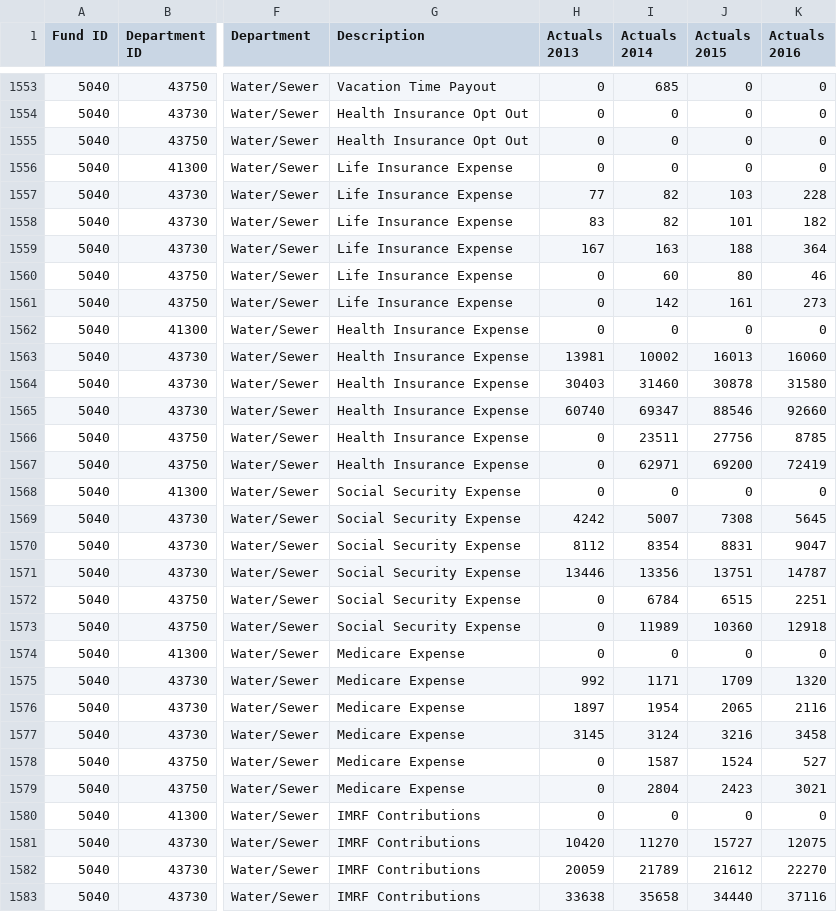
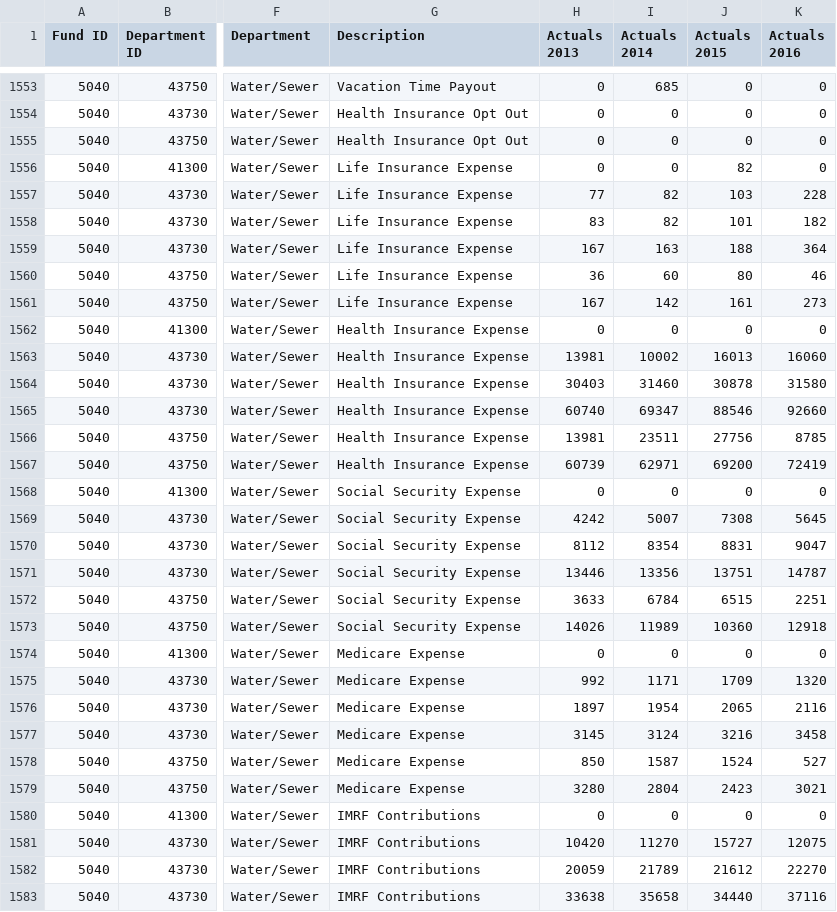
Before and after one commit to derekeder/oak-park-budget, a CSV file: data/final/oak_park_budget_cleaned.csv, drawn as a sheet; only a part is shown, gaps mark what is left out; the diff covers the shown part only; the diff names each change by its address in the sheet, - before the commit and + after, or states it on an @@ line.

```diff
--- a/data/final/oak_park_budget_cleaned.csv
+++ b/data/final/oak_park_budget_cleaned.csv
-J1556 (Actuals 2015): 0
+J1556 (Actuals 2015): 82
-H1560 (Actuals 2013): 0
+H1560 (Actuals 2013): 36
-H1561 (Actuals 2013): 0
+H1561 (Actuals 2013): 167
-H1566 (Actuals 2013): 0
+H1566 (Actuals 2013): 13981
-H1567 (Actuals 2013): 0
+H1567 (Actuals 2013): 60739
-H1572 (Actuals 2013): 0
+H1572 (Actuals 2013): 3633
-H1573 (Actuals 2013): 0
+H1573 (Actuals 2013): 14026
-H1578 (Actuals 2013): 0
+H1578 (Actuals 2013): 850
-H1579 (Actuals 2013): 0
+H1579 (Actuals 2013): 3280
```
Also changed, not shown: 76 edited cells elsewhere in this file, 1 other file.
